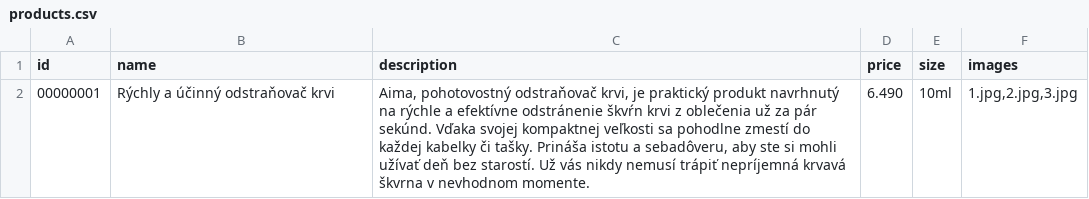
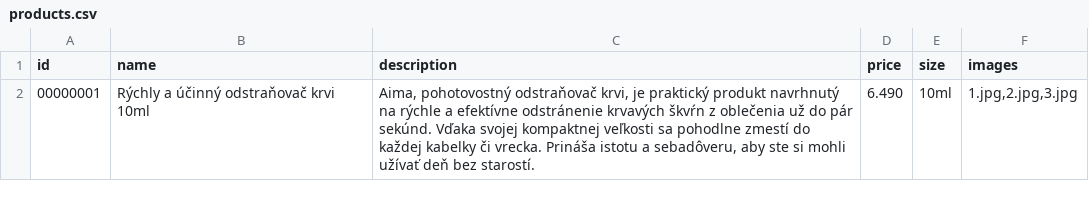
Before and after one commit to PeterWolfKe/aimasf, a CSV file: storage/products.csv, drawn as a sheet.

```diff
--- a/storage/products.csv
+++ b/storage/products.csv
@@ -1,2 +1,2 @@
 id,name,description,price,size,images
-00000001,Rýchly a účinný odstraňovač krvi,"Aima, pohotovostný odstraňovač krvi, je praktický produkt navrhnutý na rýchle a efektívne odstránenie škvŕn krvi z oblečenia už za pár sekúnd. Vďaka svojej kompaktnej veľkosti sa pohodlne zmestí do každej kabelky či tašky. Prináša istotu a sebadôveru, aby ste si mohli užívať deň bez starostí. Už vás nikdy nemusí trápiť nepríjemná krvavá škvrna v nevhodnom momente.",6.490,10ml,"1.jpg,2.jpg,3.jpg"
+00000001,Rýchly a účinný odstraňovač krvi 10ml,"Aima, pohotovostný odstraňovač krvi, je praktický produkt navrhnutý na rýchle a efektívne odstránenie krvavých škvŕn z oblečenia už do pár sekúnd. Vďaka svojej kompaktnej veľkosti sa pohodlne zmestí do každej kabelky či vrecka. Prináša istotu a sebadôveru, aby ste si mohli užívať deň bez starostí.",6.490,10ml,"1.jpg,2.jpg,3.jpg"
```
Also changed, not shown: storage/shipping_options.csv, 7 other files.
